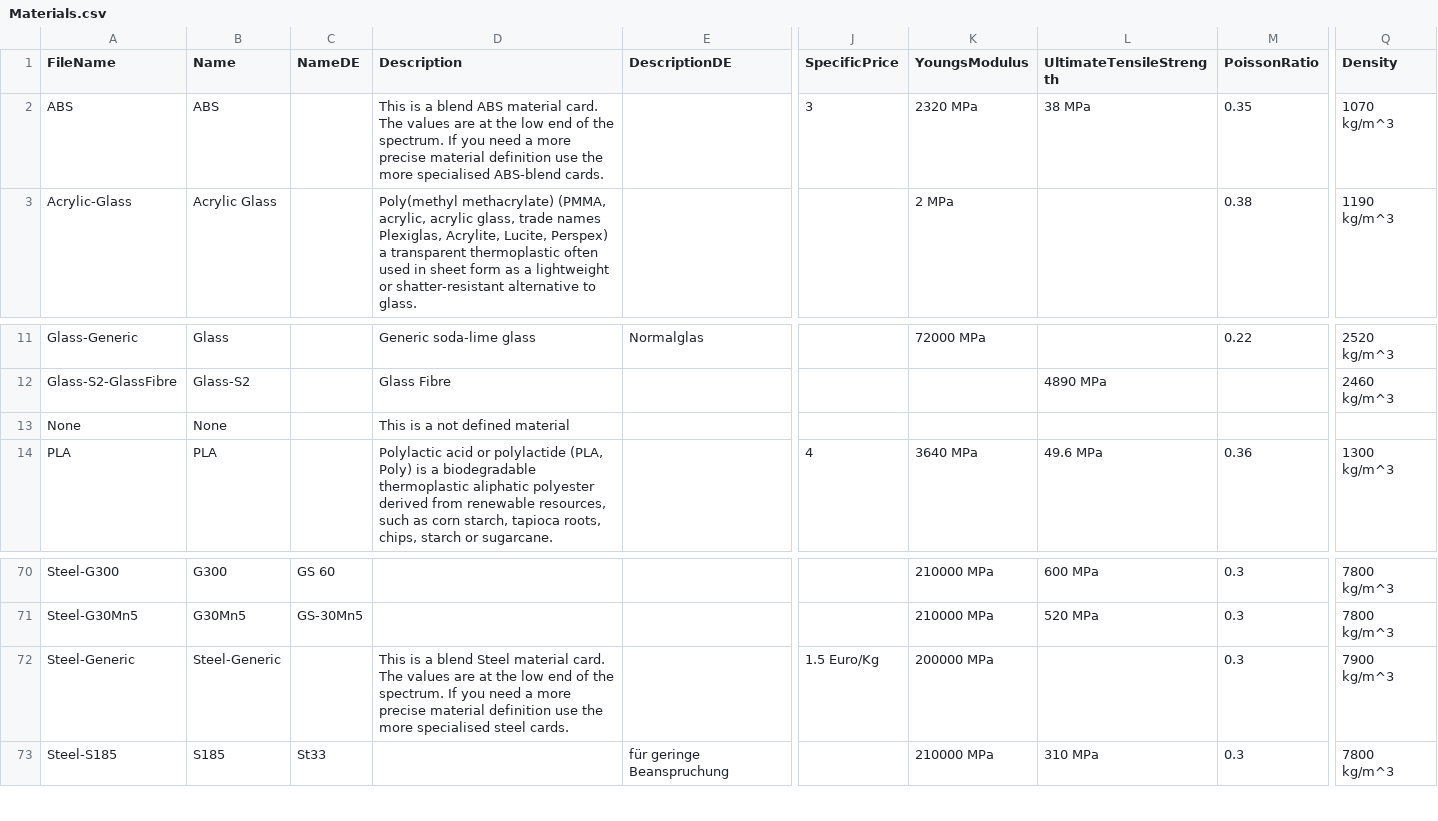
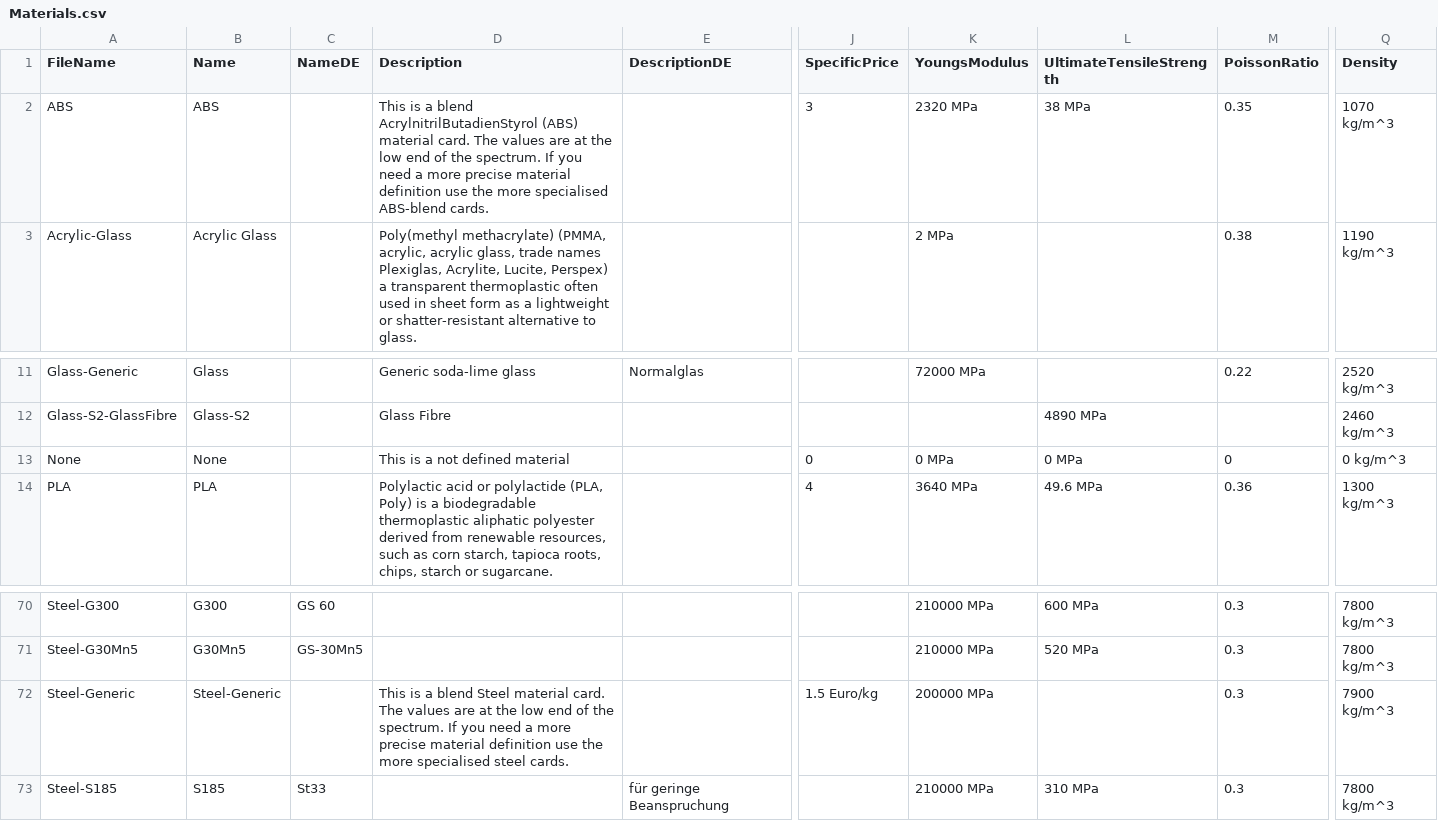
Before and after one commit to southseact-3d/fcd, a CSV file: src/Mod/Material/StandardMaterial/Tools/Materials.csv, drawn as a sheet; only a part is shown, gaps mark what is left out; the diff names each change by its address in the sheet, - before the commit and + after, or states it on an @@ line.

Commit message:
Material: tools adapt csv and ods

```diff
--- a/src/Mod/Material/StandardMaterial/Tools/Materials.csv
+++ b/src/Mod/Material/StandardMaterial/Tools/Materials.csv
-D2 (Description): …a blend ABS material card.…
+D2 (Description): …a blend AcrylnitrilButadienStyrol (ABS) material card.…
-J13 (SpecificPrice): (empty)
+J13 (SpecificPrice): 0
-K13 (YoungsModulus): (empty)
+K13 (YoungsModulus): 0 MPa
-L13 (UltimateTensileStrength): (empty)
+L13 (UltimateTensileStrength): 0 MPa
-M13 (PoissonRatio): (empty)
+M13 (PoissonRatio): 0
-Q13 (Density): (empty)
+Q13 (Density): 0 kg/m^3
-J72 (SpecificPrice): 1.5 Euro/Kg
+J72 (SpecificPrice): 1.5 Euro/kg
```
Also changed, not shown: 1 other file.
